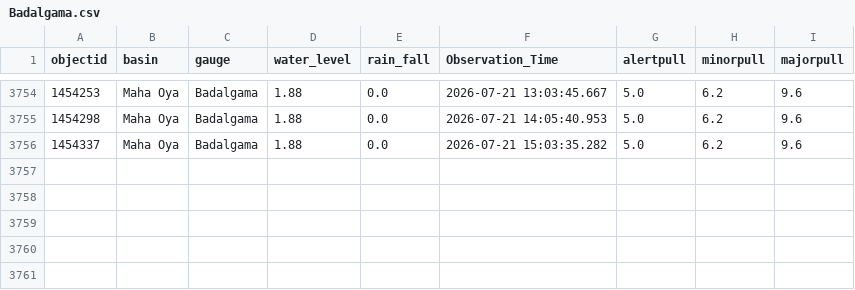
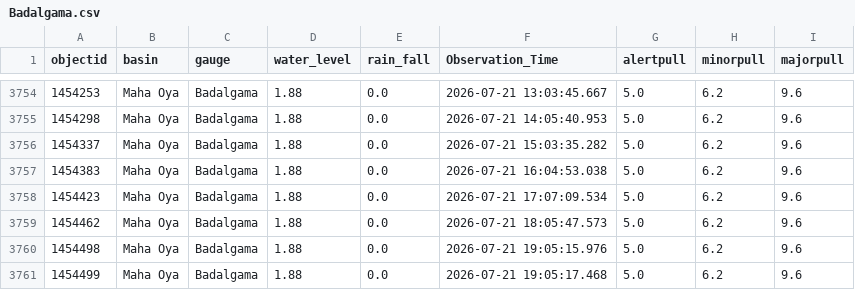
Before and after one commit to hhumal/Irrigation-Dept-Manual-River-Gauge-Readings, a CSV file: Station_Rainfall_CSVs/Badalgama.csv, drawn as a sheet; only a part is shown, gaps mark what is left out.

```diff
--- a/Station_Rainfall_CSVs/Badalgama.csv
+++ b/Station_Rainfall_CSVs/Badalgama.csv
@@ -3756 +3756,6 @@ objectid,basin,gauge,water_level,rain_fall,Observation_Time,alertpull,minorpull,
 1454337,Maha Oya,Badalgama,1.88,0.0,2026-07-21 15:03:35.282,5.0,6.2,9.6
+1454383,Maha Oya,Badalgama,1.88,0.0,2026-07-21 16:04:53.038,5.0,6.2,9.6
+1454423,Maha Oya,Badalgama,1.88,0.0,2026-07-21 17:07:09.534,5.0,6.2,9.6
+1454462,Maha Oya,Badalgama,1.88,0.0,2026-07-21 18:05:47.573,5.0,6.2,9.6
+1454498,Maha Oya,Badalgama,1.88,0.0,2026-07-21 19:05:15.976,5.0,6.2,9.6
+1454499,Maha Oya,Badalgama,1.88,0.0,2026-07-21 19:05:17.468,5.0,6.2,9.6
```
Also changed, not shown: Station_Rainfall_CSVs/Kalawellawa_(Millakanda).csv, Station_Rainfall_CSVs/Manampitiya.csv, 37 other files.
